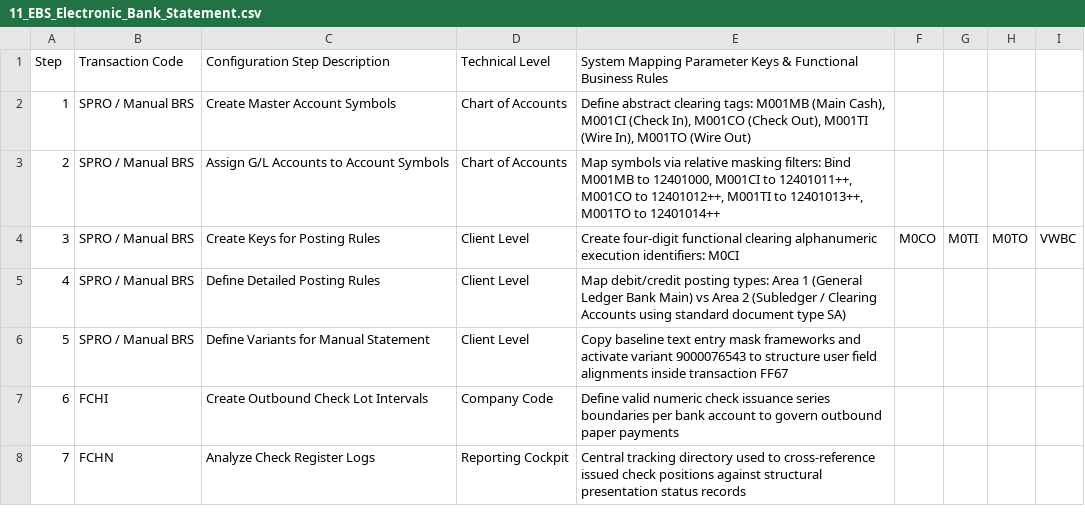
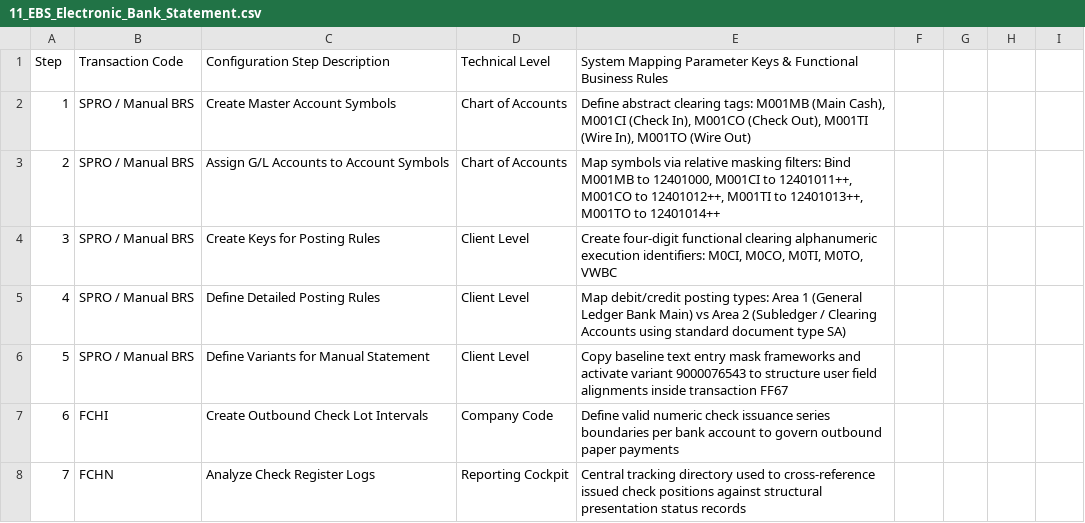
Before and after one commit to BhoomikaKannughatta/sap-s4hana-finance-blueprint, a CSV file: 11_EBS_Electronic_Bank_Statement.csv, drawn as a sheet; only a part is shown.

Commit message:
Update 11_EBS_Electronic_Bank_Statement.csv

```diff
--- a/11_EBS_Electronic_Bank_Statement.csv
+++ b/11_EBS_Electronic_Bank_Statement.csv
@@ -3,3 +3,3 @@ Step,Transaction Code,Configuration Step Description,Technical Level,System Mapp
 2,SPRO / Manual BRS,Assign G/L Accounts to Account Symbols,Chart of Accounts,"Map symbols via relative masking filters: Bind M001MB to 12401000, M001CI to 12401011++, M001CO to 12401012++, M001TI to 12401013++, M001TO to 12401014++"
-3,SPRO / Manual BRS,Create Keys for Posting Rules,Client Level,Create four-digit functional clearing alphanumeric execution identifiers: M0CI, M0CO, M0TI, M0TO, VWBC
+3,SPRO / Manual BRS,Create Keys for Posting Rules,Client Level,"Create four-digit functional clearing alphanumeric execution identifiers: M0CI, M0CO, M0TI, M0TO, VWBC"
 4,SPRO / Manual BRS,Define Detailed Posting Rules,Client Level,"Map debit/credit posting types: Area 1 (General Ledger Bank Main) vs Area 2 (Subledger / Clearing Accounts using standard document type SA)"
```
